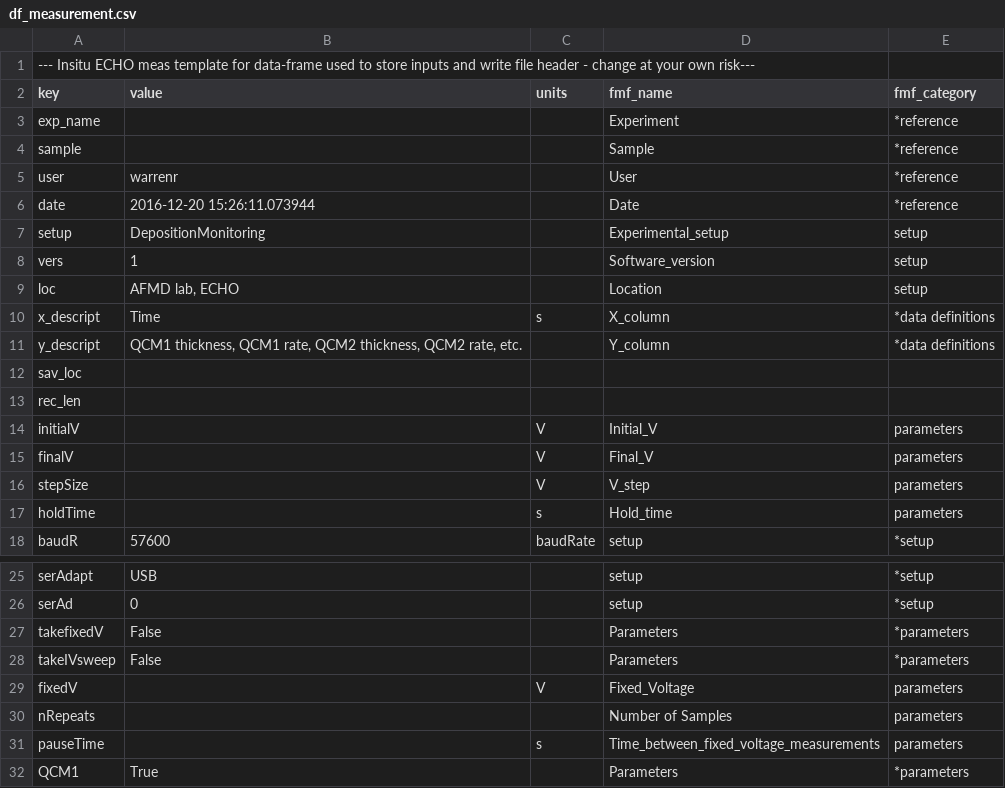
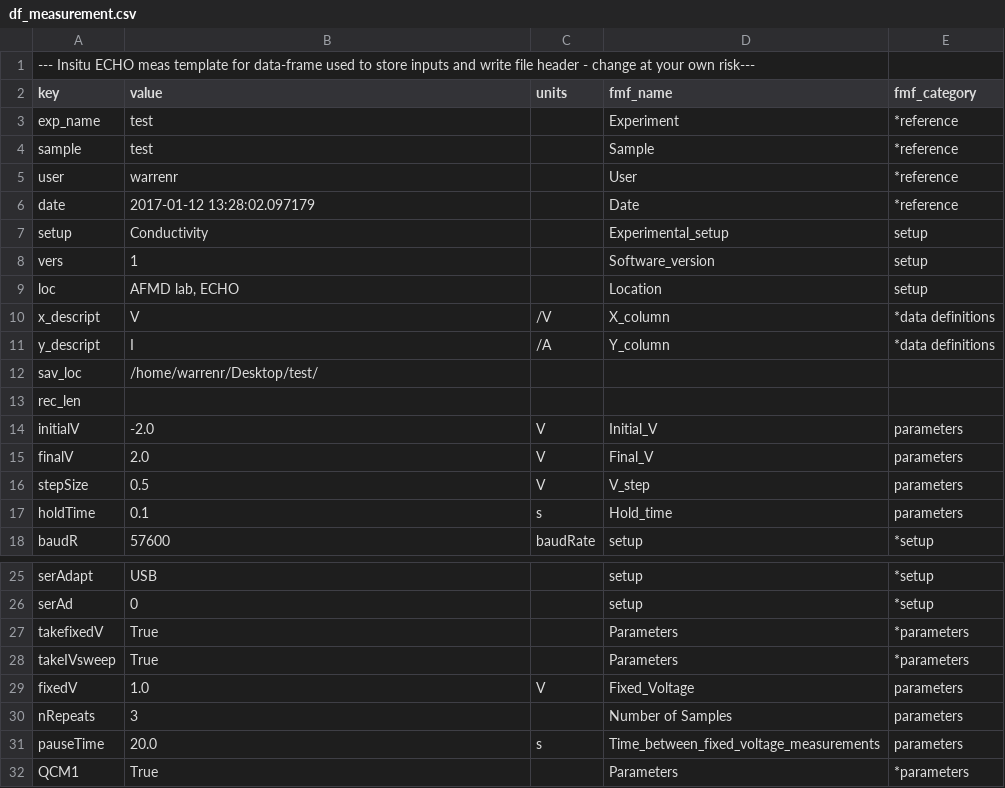
Before and after one commit to AFMD/conductivity-K2400, a CSV file: src/df_measurement.csv, drawn as a sheet; only a part is shown, gaps mark what is left out; the diff covers the shown part only.

```diff
--- a/src/df_measurement.csv
+++ b/src/df_measurement.csv
@@ -2,17 +2,17 @@
 key,value,units,fmf_name,fmf_category
-exp_name,, ,Experiment,*reference
-sample,, ,Sample,*reference
+exp_name,test, ,Experiment,*reference
+sample,test, ,Sample,*reference
 user,warrenr, ,User,*reference
-date,2016-12-20 15:26:11.073944, ,Date,*reference
-setup,DepositionMonitoring, ,Experimental_setup,setup
+date,2017-01-12 13:28:02.097179, ,Date,*reference
+setup,Conductivity, ,Experimental_setup,setup
 vers,1, ,Software_version,setup
 loc,"AFMD lab, ECHO", ,Location,setup
-x_descript,Time,s,X_column,*data definitions
-y_descript,"QCM1 thickness, QCM1 rate, QCM2 thickness, QCM2 rate, etc.",,Y_column,*data definitions
-sav_loc,, , ,
+x_descript,V,/V,X_column,*data definitions
+y_descript,I,/A,Y_column,*data definitions
+sav_loc,/home/warrenr/Desktop/test/, , ,
 rec_len, , , ,
-initialV, , V,Initial_V,parameters
-finalV, , V,Final_V,parameters
-stepSize, , V,V_step,parameters
-holdTime, , s,Hold_time,parameters
+initialV,-2.0, V,Initial_V,parameters
+finalV,2.0, V,Final_V,parameters
+stepSize,0.5, V,V_step,parameters
+holdTime,0.1, s,Hold_time,parameters
 baudR,57600,baudRate,setup,*setup
@@ -26,7 +26,7 @@ serAdapt,USB, ,setup,*setup
 serAd,0, ,setup,*setup
-takefixedV,False, ,Parameters,*parameters
-takeIVsweep,False, ,Parameters,*parameters
-fixedV, , V,Fixed_Voltage,parameters
-nRepeats, , ,Number of Samples,parameters
-pauseTime, , s,Time_between_fixed_voltage_measurements,parameters
+takefixedV,True, ,Parameters,*parameters
+takeIVsweep,True, ,Parameters,*parameters
+fixedV,1.0, V,Fixed_Voltage,parameters
+nRepeats,3, ,Number of Samples,parameters
+pauseTime,20.0, s,Time_between_fixed_voltage_measurements,parameters
 QCM1,True, ,Parameters,*parameters
```
Also changed, not shown: 1 edited cell elsewhere in this file, 5 other files.
